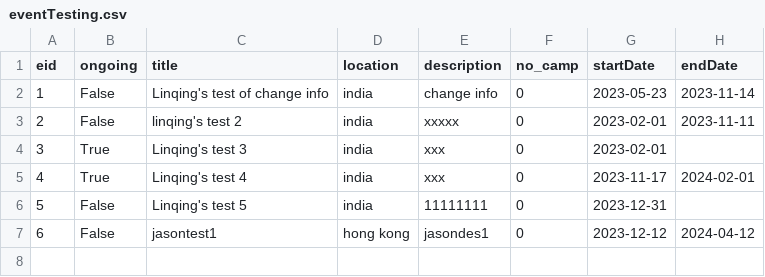
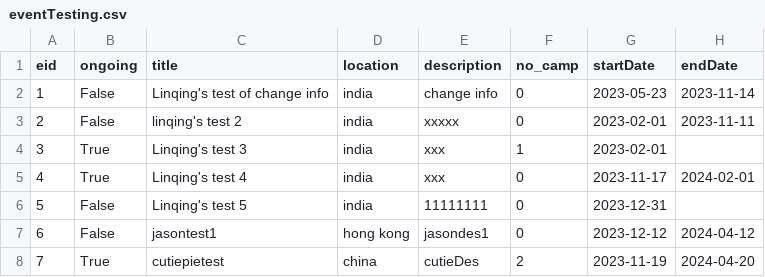
Before and after one commit to bennylao/ucl-humanitarian-management-system-CLI, a CSV file: humanitarian_management_system/data/eventTesting.csv, drawn as a sheet.

Commit message:
just a first attempt at implementing add camp based on existing design, so subject to change

```diff
--- a/humanitarian_management_system/data/eventTesting.csv
+++ b/humanitarian_management_system/data/eventTesting.csv
@@ -3,3 +3,3 @@ eid,ongoing,title,location,description,no_camp,startDate,endDate
 2,False,linqing's test 2,india,xxxxx,0,2023-02-01,2023-11-11
-3,True,Linqing's test 3,india,xxx,0,2023-02-01,
+3,True,Linqing's test 3,india,xxx,1,2023-02-01,
 4,True,Linqing's test 4,india,xxx,0,2023-11-17,2024-02-01
@@ -7 +7,2 @@ eid,ongoing,title,location,description,no_camp,startDate,endDate
 6,False,jasontest1,hong kong,jasondes1,0,2023-12-12,2024-04-12
+7,True,cutiepietest,china,cutieDes,2,2023-11-19,2024-04-20
```
